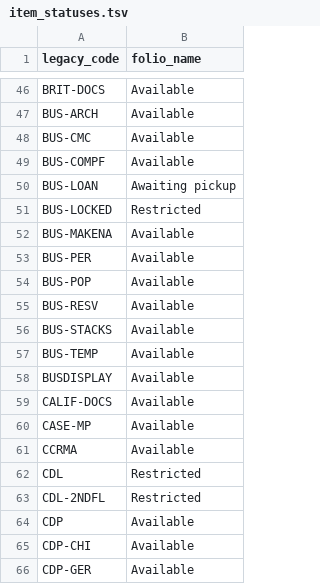
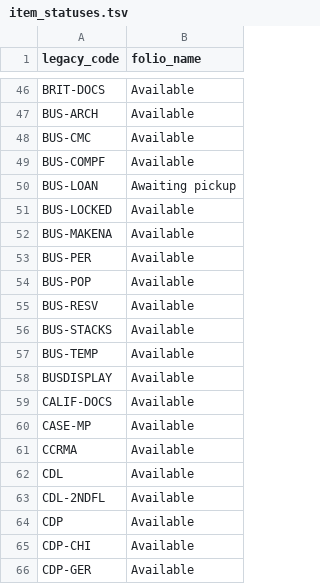
Before and after one commit to sul-dlss/folio_migration, a TSV file: mapping_files/item_statuses.tsv, drawn as a sheet; only a part is shown, gaps mark what is left out; the diff covers the shown part only.

Commit message:
Changes "locked" and CDL locations to Available item status

```diff
--- a/mapping_files/item_statuses.tsv
+++ b/mapping_files/item_statuses.tsv
@@ -50,3 +50,3 @@ BUS-COMPF	Available
 BUS-LOAN	Awaiting pickup
-BUS-LOCKED	Restricted
+BUS-LOCKED	Available
 BUS-MAKENA	Available
@@ -61,4 +61,4 @@ CASE-MP	Available
 CCRMA	Available
-CDL	Restricted
-CDL-2NDFL	Restricted
+CDL	Available
+CDL-2NDFL	Available
 CDP	Available
```
Also changed, not shown: 18 edited cells elsewhere in this file.
